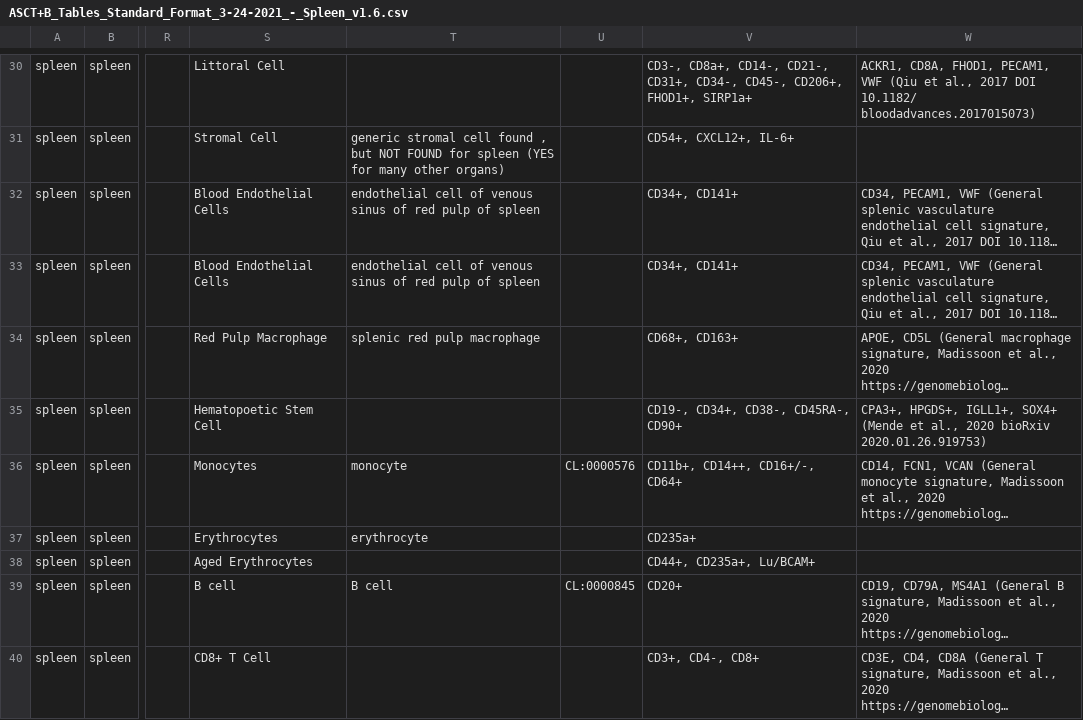
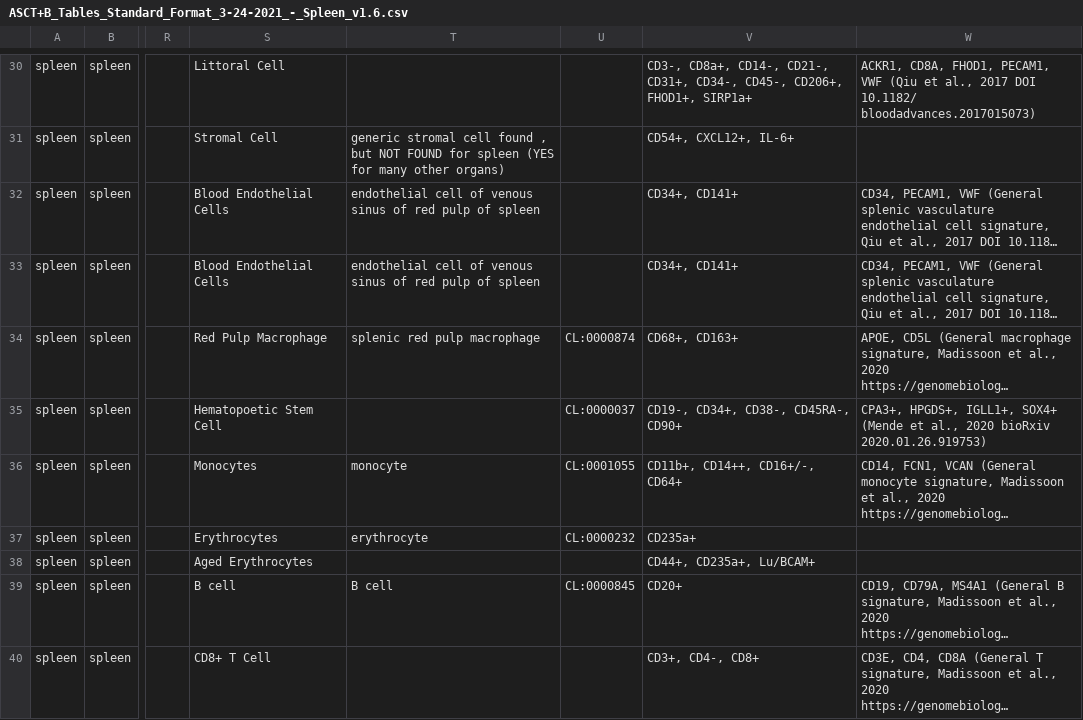
Before and after one commit to amberramesh/bubble-treemaps, a CSV file: html/ASCT+B_Tables_Standard_Format_3-24-2021_-_Spleen_v1.6.csv, drawn as a sheet; only a part is shown, gaps mark what is left out; long unchanged cells end in …; the diff covers the shown part only; the diff names each change by its address in the sheet, - before the commit and + after, or states it on an @@ line.

```diff
--- a/html/ASCT+B_Tables_Standard_Format_3-24-2021_-_Spleen_v1.6.csv
+++ b/html/ASCT+B_Tables_Standard_Format_3-24-2021_-_Spleen_v1.6.csv
-U34: (empty)
+U34: CL:0000874
-U35: (empty)
+U35: CL:0000037
-U36: CL:0000576
+U36: CL:0001055
-U37: (empty)
+U37: CL:0000232
```
Also changed, not shown: 10 edited cells elsewhere in this file, html/azimuth-spleen-cell-sets.json.csv.
